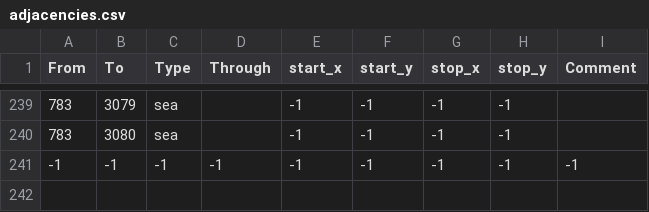
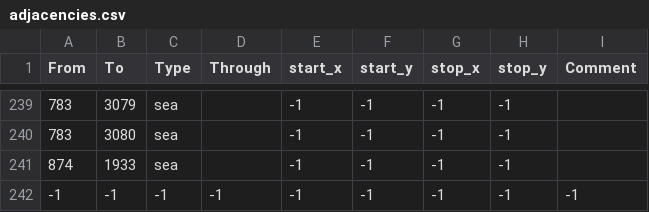
Before and after one commit to dogabeey/WWU, a CSV file: map/adjacencies.csv, drawn as a sheet; only a part is shown, gaps mark what is left out.

```diff
--- a/map/adjacencies.csv
+++ b/map/adjacencies.csv
@@ -240,2 +240,3 @@ From;To;Type;Through;start_x;start_y;stop_x;stop_y;Comment
 783;3080;sea;;-1;-1;-1;-1;
+874;1933;sea;;-1;-1;-1;-1;
 -1;-1;-1;-1;-1;-1;-1;-1;-1
```
Also changed, not shown: map/definition.csv, 4 other files.
